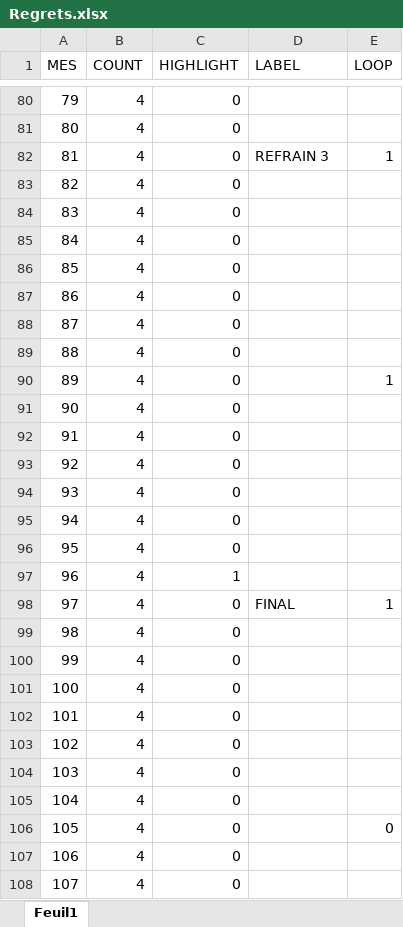
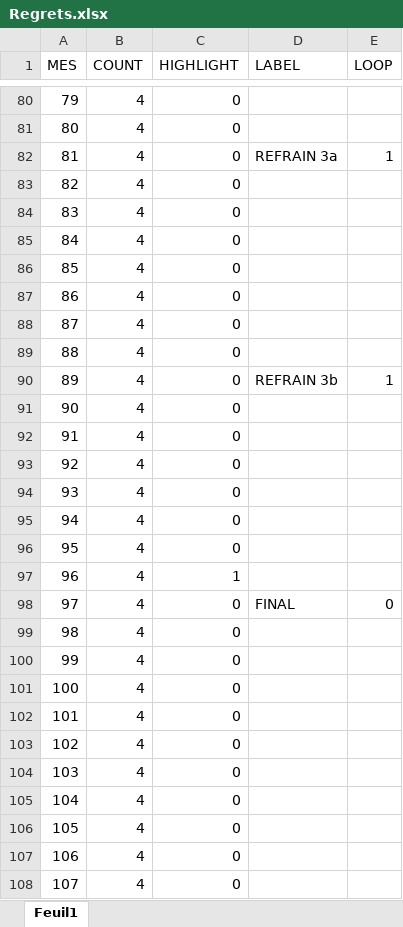
Before and after one commit to tanais-arts/CLIC-ABLETON, an Excel workbook: Feuilles/Regrets.xlsx, sheet Feuil1, drawn as a sheet; only a part is shown, gaps mark what is left out; values as stored, in another font and other column widths than the file's, no borders; the diff names each change by its address in the sheet, - before the commit and + after, or states it on an @@ line.

Commit message:
Update scene sheets, lyrics, and add loop asset/test files

```diff
--- a/Feuilles/Regrets.xlsx (sheet Feuil1)
+++ b/Feuilles/Regrets.xlsx (sheet Feuil1)
-D82 (LABEL): REFRAIN 3
+D82 (LABEL): REFRAIN 3a
-D90 (LABEL): (empty)
+D90 (LABEL): REFRAIN 3b
-E98 (LOOP): 1
+E98 (LOOP): 0
-E106 (LOOP): 0
+E106 (LOOP): (empty)
```
Also changed, not shown: 5 other files.
